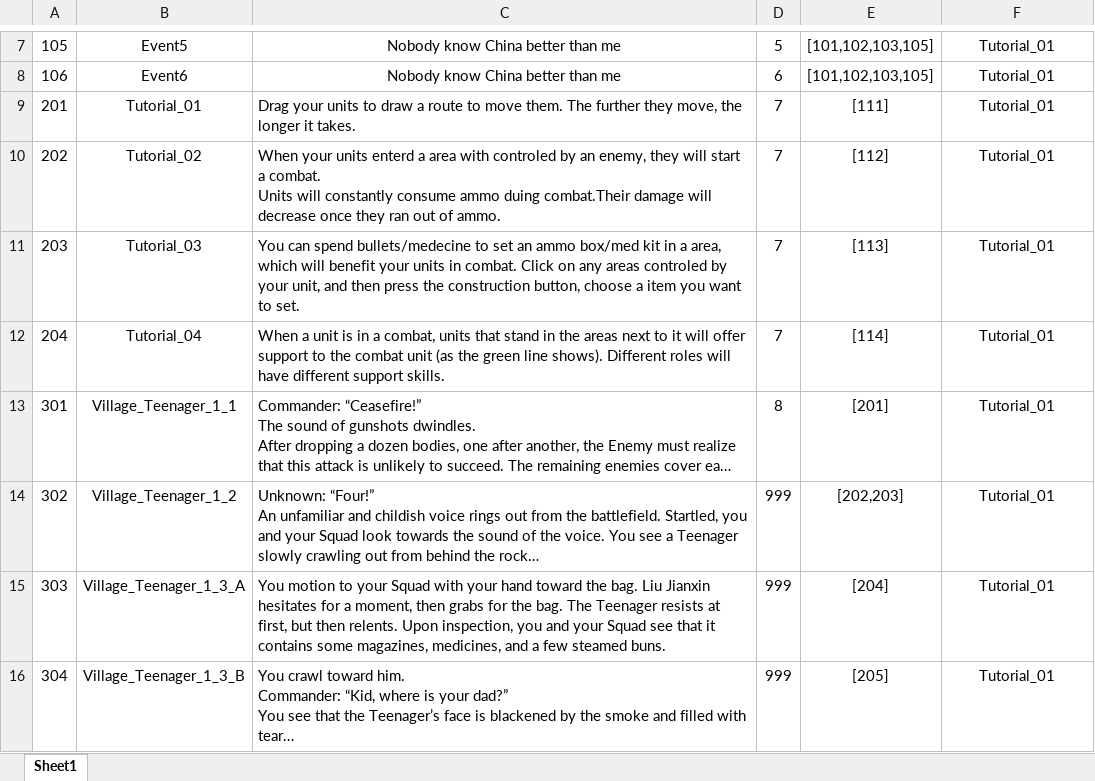
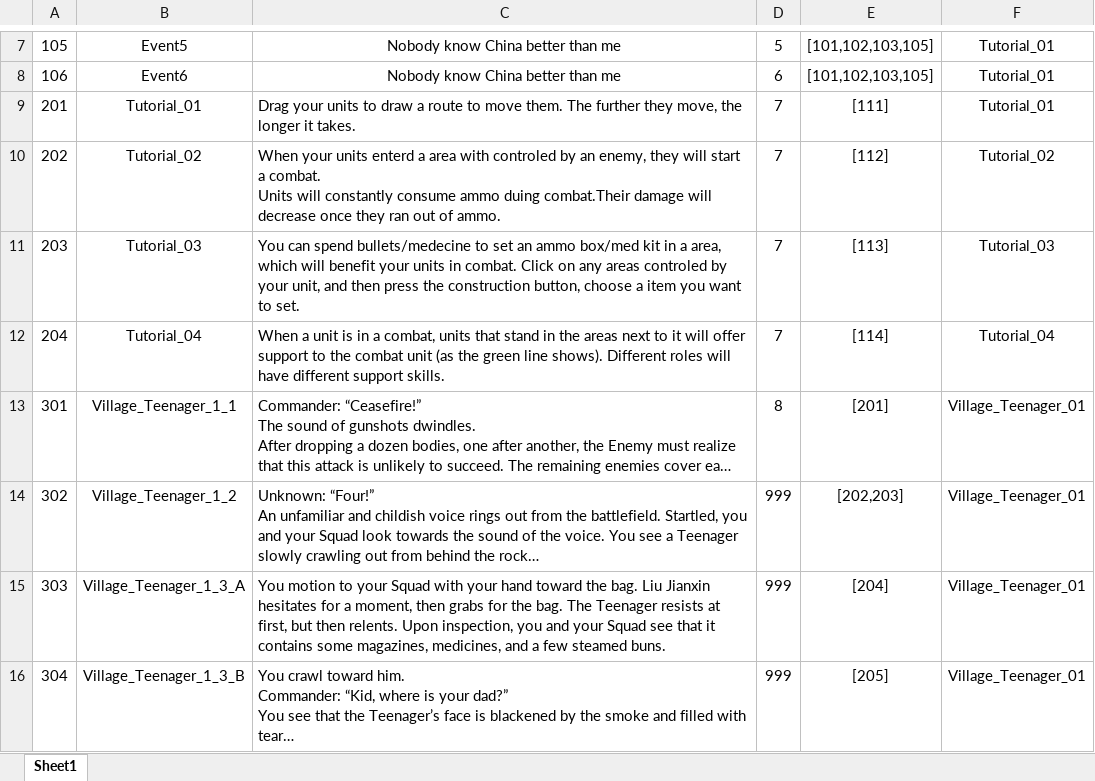
Before and after one commit to Chuyang1996/Nameless_Temp, an Excel workbook: GameDesign/ExcelData/EventResult_Data.xlsx, sheet Sheet1, drawn as a sheet; only a part is shown, gaps mark what is left out; long unchanged cells end in …; values as stored, in another font and other column widths than the file's, no borders; the diff covers the shown part only; the diff names each change by its address in the sheet, - before the commit and + after, or states it on an @@ line.

```diff
--- a/GameDesign/ExcelData/EventResult_Data.xlsx (sheet Sheet1)
+++ b/GameDesign/ExcelData/EventResult_Data.xlsx (sheet Sheet1)
-F10: Tutorial_01
+F10: Tutorial_02
-F11: Tutorial_01
+F11: Tutorial_03
-F12: Tutorial_01
+F12: Tutorial_04
-F13:F16: Tutorial_01
+F13:F16: Village_Teenager_01
```
Also changed, not shown: 2 added rows and 12 edited cells elsewhere in this sheet, GameDesign/ExcelData/EventOption_Data.xlsx, GameDesign/ExcelData/EventTrigger_Data.xlsx, 14 other files.
